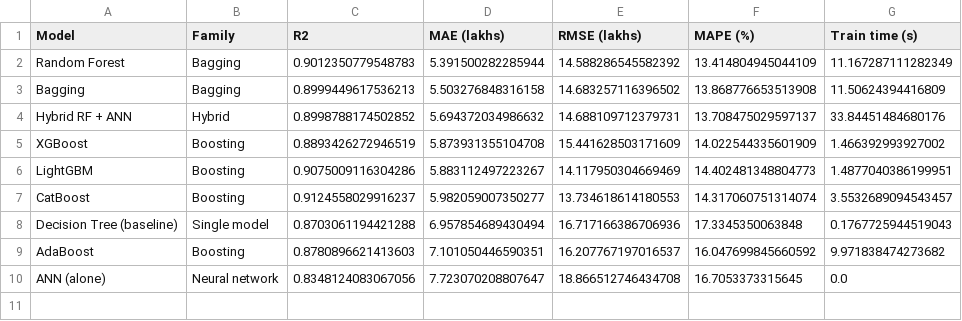
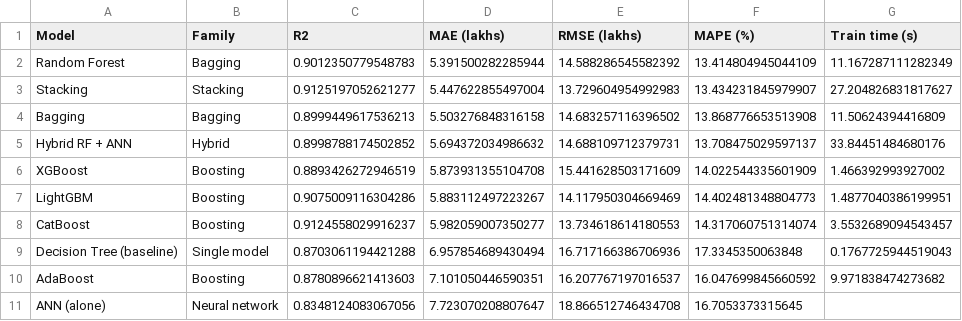
Before and after one commit to harshanacz/car-price-ensemble, a CSV file: artifacts/results.csv, drawn as a sheet.

Commit message:
feat: add comprehensive project documentation and update model artifacts and app

```diff
--- a/artifacts/results.csv
+++ b/artifacts/results.csv
@@ -2,2 +2,3 @@ Model,Family,R2,MAE (lakhs),RMSE (lakhs),MAPE (%),Train time (s)
 Random Forest,Bagging,0.9012350779548783,5.391500282285944,14.588286545582392,13.414804945044109,11.167287111282349
+Stacking,Stacking,0.9125197052621277,5.447622855497004,13.729604954992983,13.434231845979907,27.204826831817627
 Bagging,Bagging,0.8999449617536213,5.503276848316158,14.683257116396502,13.868776653513908,11.50624394416809
@@ -9,2 +10,2 @@ Decision Tree (baseline),Single model,0.8703061194421288,6.957854689430494,16.71
 AdaBoost,Boosting,0.8780896621413603,7.101050446590351,16.207767197016537,16.047699845660592,9.971838474273682
-ANN (alone),Neural network,0.8348124083067056,7.723070208807647,18.866512746434708,16.7053373315645,0.0
+ANN (alone),Neural network,0.8348124083067056,7.723070208807647,18.866512746434708,16.7053373315645,
```
Also changed, not shown: 6 other files.
